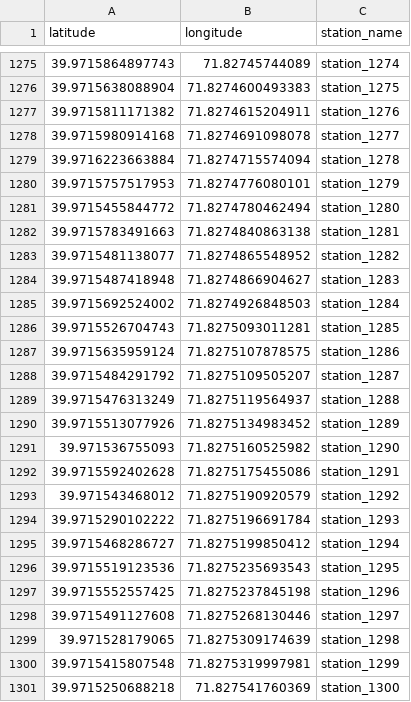
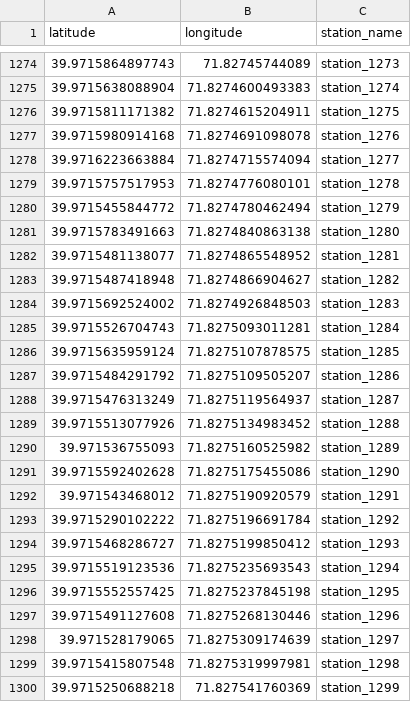
Before and after one commit to inbo/fish-tracking, a CSV file: scripts/receiver_distance_analysis/data/receivernetworks/detectionnetwork_marinkas.csv, drawn as a sheet; only a part is shown, gaps mark what is left out; the diff covers the shown part only.

```diff
--- a/scripts/receiver_distance_analysis/data/receivernetworks/detectionnetwork_marinkas.csv
+++ b/scripts/receiver_distance_analysis/data/receivernetworks/detectionnetwork_marinkas.csv
@@ -1275,27 +1274,27 @@
-39.9715864897743,71.82745744089,"station_1274"
-39.9715638088904,71.8274600493383,"station_1275"
-39.9715811171382,71.8274615204911,"station_1276"
-39.9715980914168,71.8274691098078,"station_1277"
-39.9716223663884,71.8274715574094,"station_1278"
-39.9715757517953,71.8274776080101,"station_1279"
-39.9715455844772,71.8274780462494,"station_1280"
-39.9715783491663,71.8274840863138,"station_1281"
-39.9715481138077,71.8274865548952,"station_1282"
-39.9715487418948,71.8274866904627,"station_1283"
-39.9715692524002,71.8274926848503,"station_1284"
-39.9715526704743,71.8275093011281,"station_1285"
-39.9715635959124,71.8275107878575,"station_1286"
-39.9715484291792,71.8275109505207,"station_1287"
-39.9715476313249,71.8275119564937,"station_1288"
-39.9715513077926,71.8275134983452,"station_1289"
-39.971536755093,71.8275160525982,"station_1290"
-39.9715592402628,71.8275175455086,"station_1291"
-39.971543468012,71.8275190920579,"station_1292"
-39.9715290102222,71.8275196691784,"station_1293"
-39.9715468286727,71.8275199850412,"station_1294"
-39.9715519123536,71.8275235693543,"station_1295"
-39.9715552557425,71.8275237845198,"station_1296"
-39.9715491127608,71.8275268130446,"station_1297"
-39.971528179065,71.8275309174639,"station_1298"
-39.9715415807548,71.8275319997981,"station_1299"
-39.9715250688218,71.827541760369,"station_1300"
+39.9715864897743,71.82745744089,"station_1273"
+39.9715638088904,71.8274600493383,"station_1274"
+39.9715811171382,71.8274615204911,"station_1275"
+39.9715980914168,71.8274691098078,"station_1276"
+39.9716223663884,71.8274715574094,"station_1277"
+39.9715757517953,71.8274776080101,"station_1278"
+39.9715455844772,71.8274780462494,"station_1279"
+39.9715783491663,71.8274840863138,"station_1280"
+39.9715481138077,71.8274865548952,"station_1281"
+39.9715487418948,71.8274866904627,"station_1282"
+39.9715692524002,71.8274926848503,"station_1283"
+39.9715526704743,71.8275093011281,"station_1284"
+39.9715635959124,71.8275107878575,"station_1285"
+39.9715484291792,71.8275109505207,"station_1286"
+39.9715476313249,71.8275119564937,"station_1287"
+39.9715513077926,71.8275134983452,"station_1288"
+39.971536755093,71.8275160525982,"station_1289"
+39.9715592402628,71.8275175455086,"station_1290"
+39.971543468012,71.8275190920579,"station_1291"
+39.9715290102222,71.8275196691784,"station_1292"
+39.9715468286727,71.8275199850412,"station_1293"
+39.9715519123536,71.8275235693543,"station_1294"
+39.9715552557425,71.8275237845198,"station_1295"
+39.9715491127608,71.8275268130446,"station_1296"
+39.971528179065,71.8275309174639,"station_1297"
+39.9715415807548,71.8275319997981,"station_1298"
+39.9715250688218,71.827541760369,"station_1299"
```
Also changed, not shown: 1 removed row and 117 edited cells elsewhere in this file.
